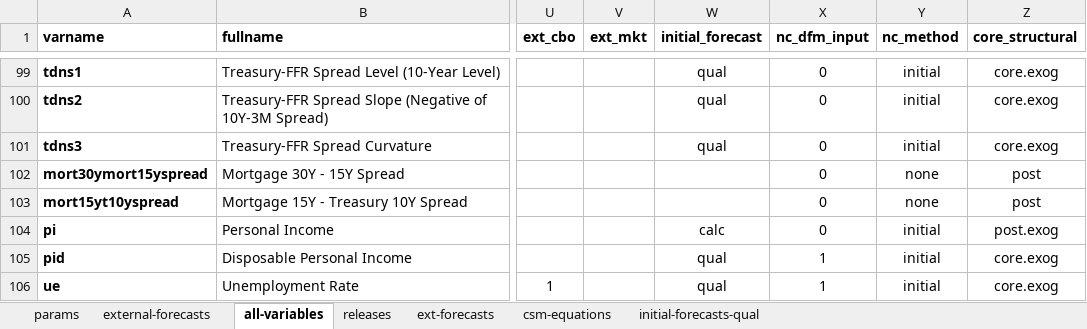
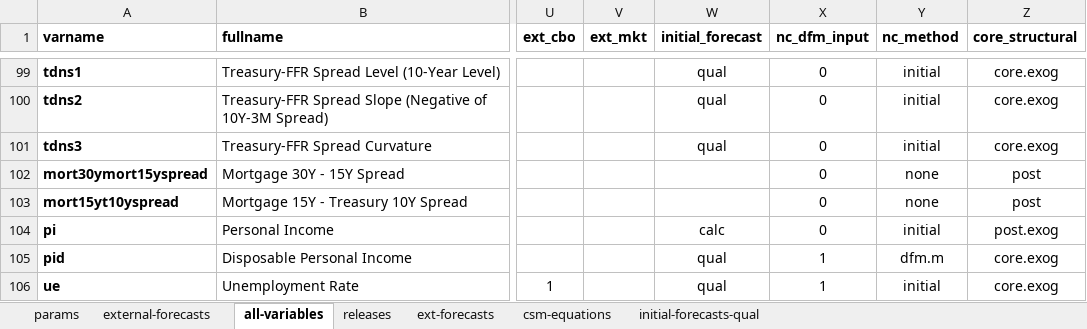
Before and after one commit to bongohead/econforecasting-r, an Excel workbook: model-inputs/inputs.xlsx, sheet all-variables, drawn as a sheet; only a part is shown, gaps mark what is left out; values as stored, in another font and other column widths than the file's, no borders; conditional formats and table styles not drawn; the diff names each change by its address in the sheet, - before the commit and + after, or states it on an @@ line.

```diff
--- a/model-inputs/inputs.xlsx (sheet all-variables)
+++ b/model-inputs/inputs.xlsx (sheet all-variables)
-Y105 (nc_method): initial
+Y105 (nc_method): dfm.m
```
Also changed, not shown: 3 other files.
